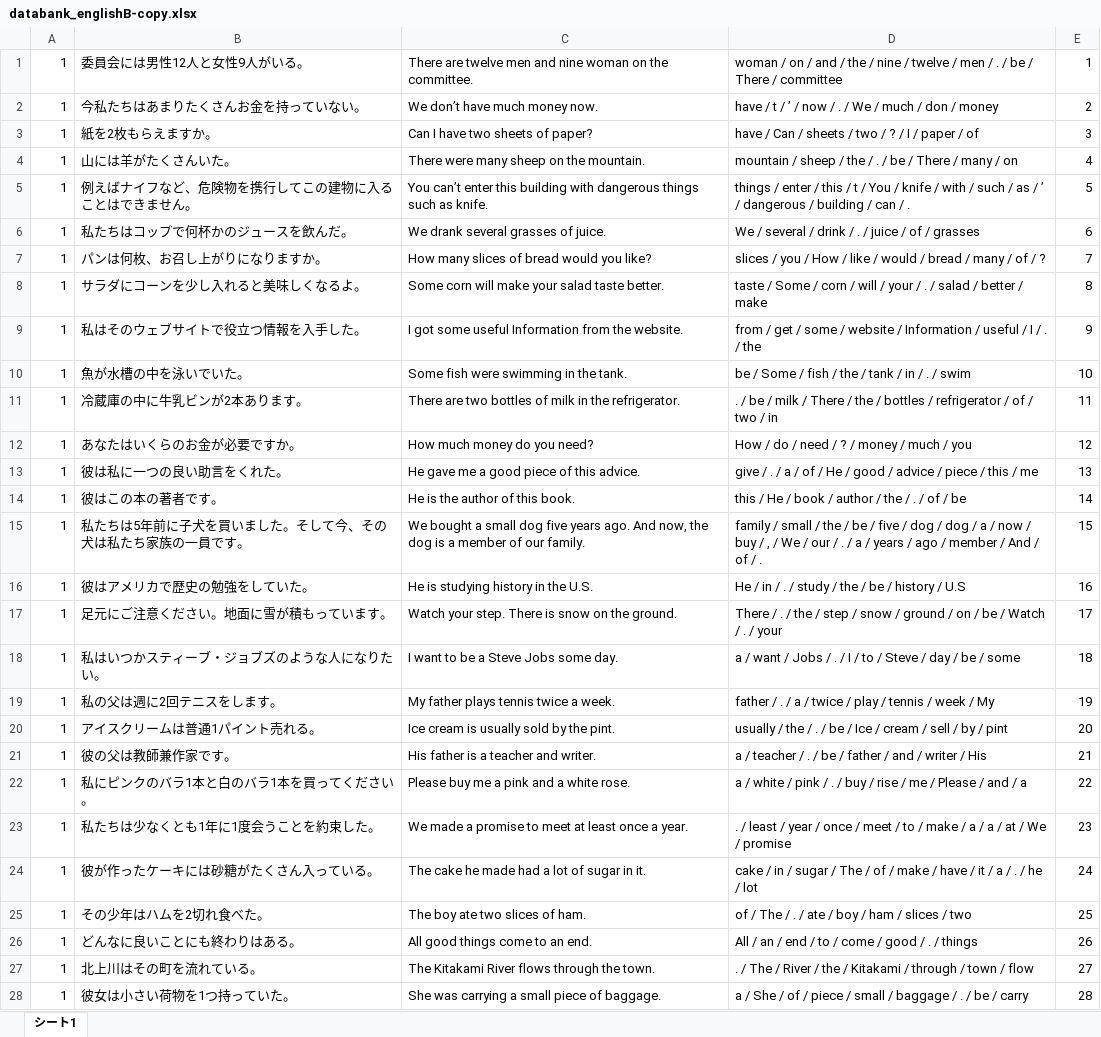
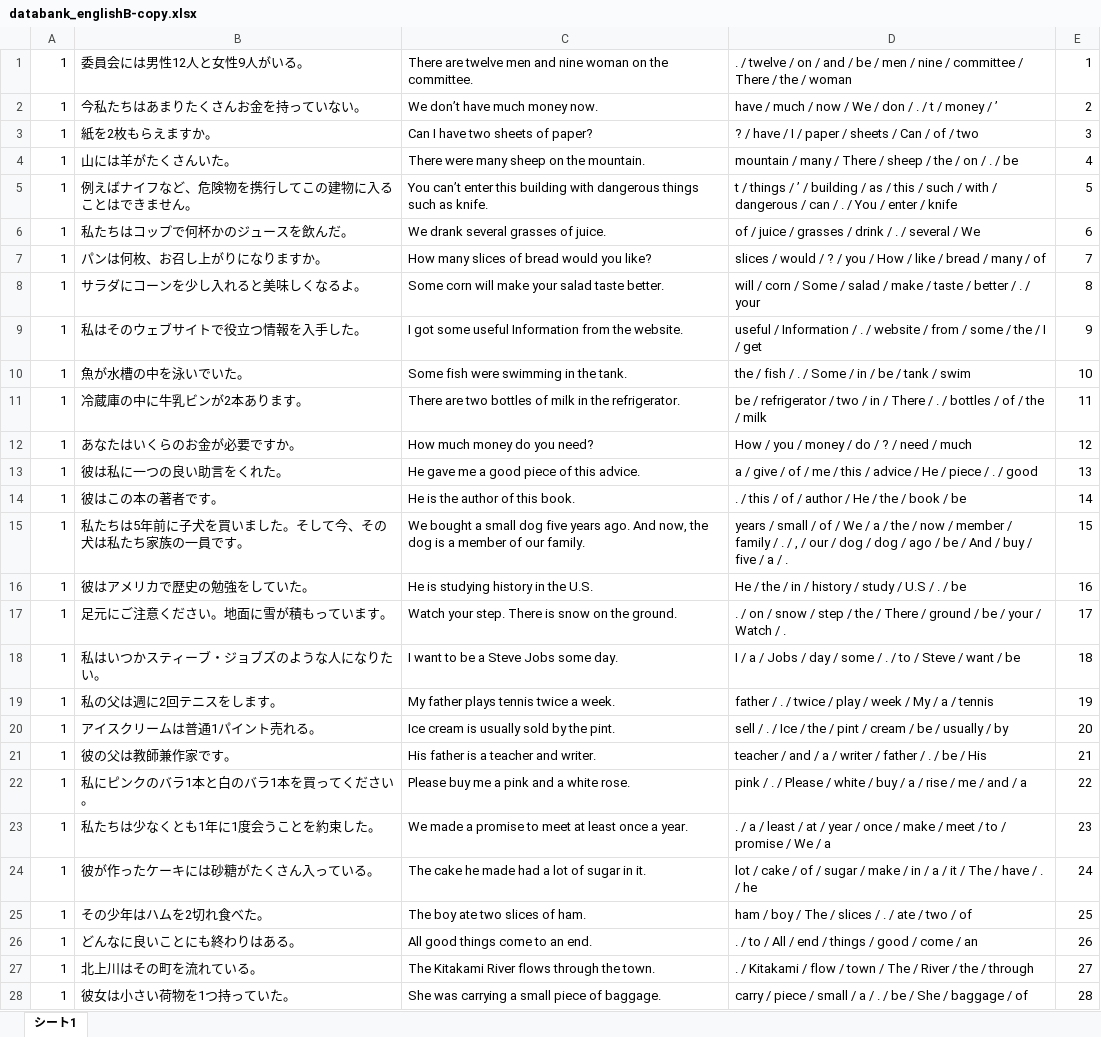
Before and after one commit to EbinaKai/englishb_autocreator, an Excel workbook: databank_englishB-copy.xlsx, sheet シート1, drawn as a sheet; only a part is shown; values as stored, in another font and other column widths than the file's, no borders; the diff covers the shown part only; the diff names each change by its address in the sheet, - before the commit and + after, or states it on an @@ line.

```diff
--- a/databank_englishB-copy.xlsx (sheet シート1)
+++ b/databank_englishB-copy.xlsx (sheet シート1)
-D1: woman / on / and / the / nine / twelve / men / . / be / There / committee
+D1: . / twelve / on / and / be / men / nine / committee / There / the / woman
-D2: have / t / ’ / now / . / We / much / don / money
+D2: have / much / now / We / don / . / t / money / ’
-D3: have / Can / sheets / two / ? / I / paper / of
+D3: ? / have / I / paper / sheets / Can / of / two
-D4: mountain / sheep / the / . / be / There / many / on
+D4: mountain / many / There / sheep / the / on / . / be
-D5: things / enter / this / t / You / knife / with / such / as / ’ / dangerous / building / can / .
+D5: t / things / ’ / building / as / this / such / with / dangerous / can / . / You / enter / knife
-D6: We / several / drink / . / juice / of / grasses
+D6: of / juice / grasses / drink / . / several / We
-D7: slices / you / How / like / would / bread / many / of / ?
+D7: slices / would / ? / you / How / like / bread / many / of
-D8: taste / Some / corn / will / your / . / salad / better / make
+D8: will / corn / Some / salad / make / taste / better / . / your
-D9: from / get / some / website / Information / useful / I / . / the
+D9: useful / Information / . / website / from / some / the / I / get
-D10: be / Some / fish / the / tank / in / . / swim
+D10: the / fish / . / Some / in / be / tank / swim
-D11: . / be / milk / There / the / bottles / refrigerator / of / two / in
+D11: be / refrigerator / two / in / There / . / bottles / of / the / milk
-D12: How / do / need / ? / money / much / you
+D12: How / you / money / do / ? / need / much
-D13: give / . / a / of / He / good / advice / piece / this / me
+D13: a / give / of / me / this / advice / He / piece / . / good
-D14: this / He / book / author / the / . / of / be
+D14: . / this / of / author / He / the / book / be
-D15: family / small / the / be / five / dog / dog / a / now / buy / , / We / our / . / a / years / ago / member / And / of / .
+D15: years / small / of / We / a / the / now / member / family / . / , / our / dog / dog / ago / be / And / buy / five / a / .
-D16: He / in / . / study / the / be / history / U.S
+D16: He / the / in / history / study / U.S / . / be
-D17: There / . / the / step / snow / ground / on / be / Watch / . / your
+D17: . / on / snow / step / the / There / ground / be / your / Watch / .
-D18: a / want / Jobs / . / I / to / Steve / day / be / some
+D18: I / a / Jobs / day / some / . / to / Steve / want / be
-D19: …. / a / twice / play / tennis / week / My
+D19: …. / twice / play / week / My / a / tennis
-D20: usually / the / . / be / Ice / cream / sell / by / pint
+D20: sell / . / Ice / the / pint / cream / be / usually / by
-D21: a / teacher / . / be / father / and / writer / His
+D21: teacher / and / a / writer / father / . / be / His
-D22: a / white / pink / . / buy / rise / me / Please / and…
+D22: pink / . / Please / white / buy / a / rise / me / and…
-D23: . / least / year / once / meet / to / make / a / a / at / We / promise
+D23: . / a / least / at / year / once / make / meet / to / promise / We / a
-D24: cake / in / sugar / The / of / make / have / it / a / . / he / lot
+D24: lot / cake / of / sugar / make / in / a / it / The / have / . / he
-D25: of / The / . / ate / boy / ham / slices / two
+D25: ham / boy / The / slices / . / ate / two / of
-D26: All / an / end / to / come / good / . / things
+D26: . / to / All / end / things / good / come / an
-D27: . / The / River / the / Kitakami / through / town / flow
+D27: . / Kitakami / flow / town / The / River / the / through
-D28: a / She / of / piece / small / baggage / . / be / carry
+D28: carry / piece / small / a / . / be / She / baggage / of
```
Also changed, not shown: 1 removed row and 261 edited cells elsewhere in this sheet, databank_englishB.xlsx, 3 other files.
